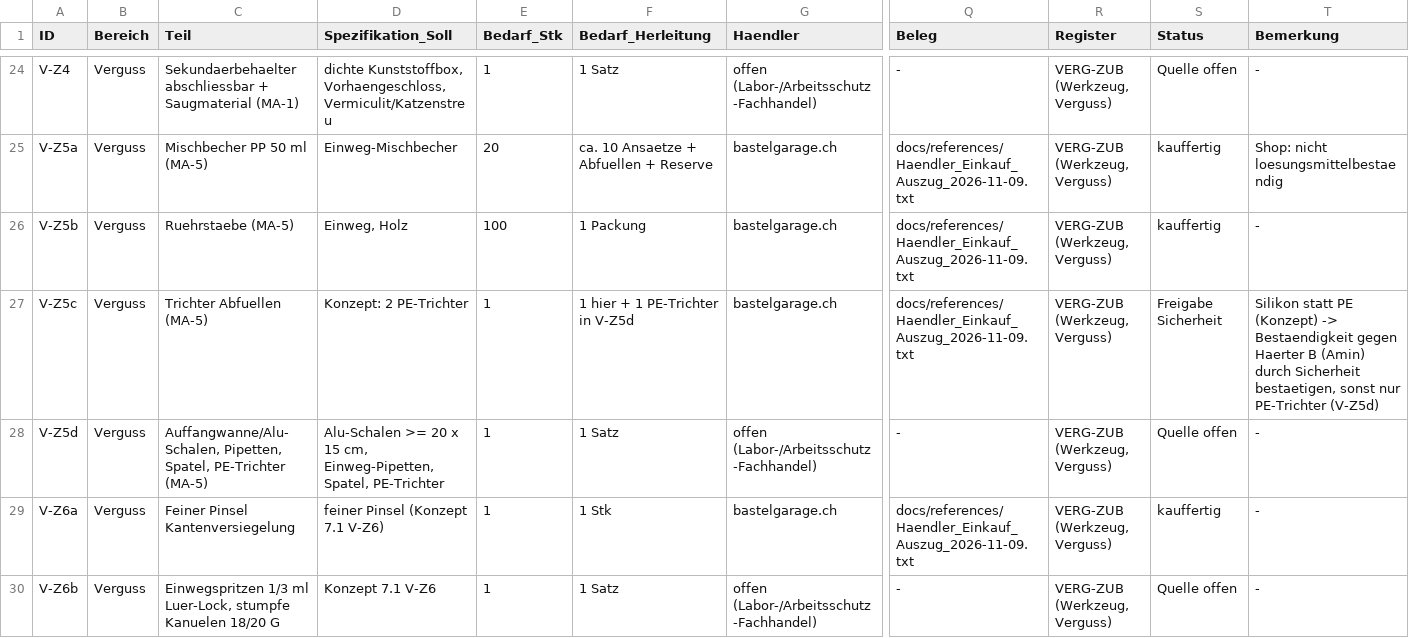
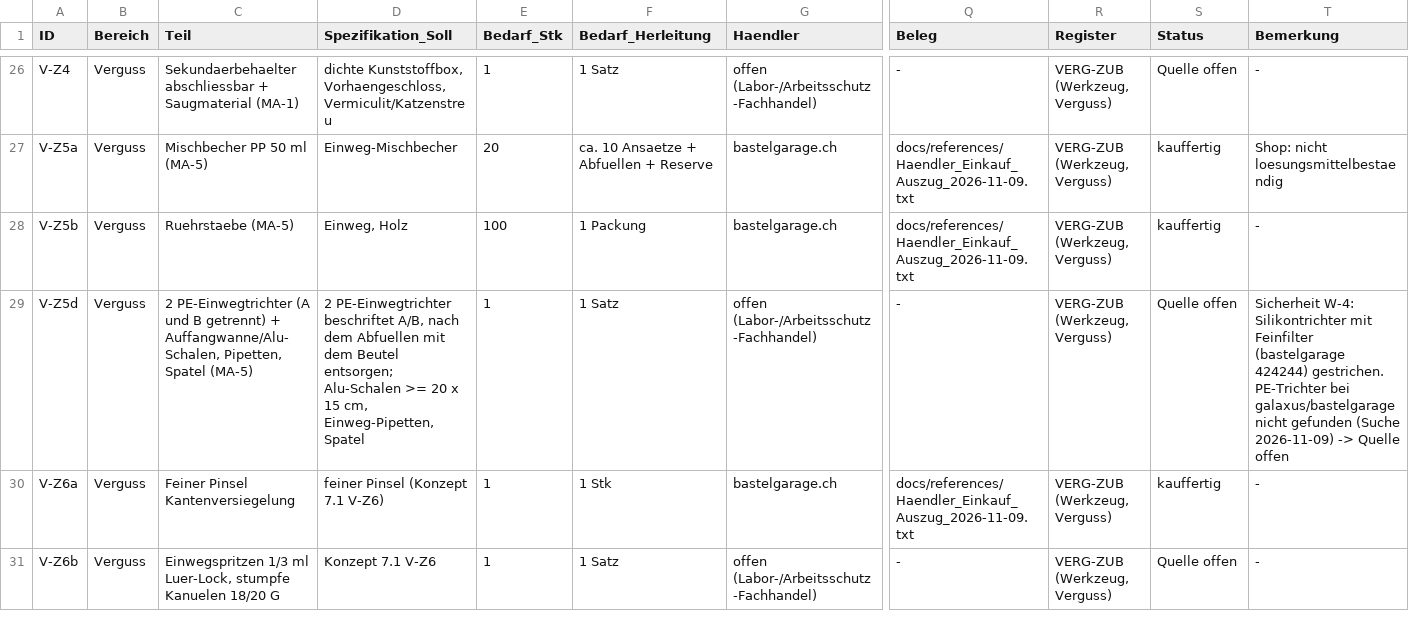
Before and after one commit to sgeisser1/Tr-pfli, a CSV file: docs/manuals/EINKAUFSLISTE.csv, drawn as a sheet; only a part is shown, gaps mark what is left out; removed rows and columns are numbered as before the commit, all else as after; rows hold the shown columns only; the diff covers the shown part only; the diff names each change by its address in the sheet, - before the commit and + after, or states it on an @@ line.

```diff
--- a/docs/manuals/EINKAUFSLISTE.csv
+++ b/docs/manuals/EINKAUFSLISTE.csv
-row 27: V-Z5c | Verguss | Trichter Abfuellen (MA-5) | Konzept: 2 PE-Trichter | 1 | 1 hier + 1 PE-Trichter in V-Z5d | bastelgarage.ch | docs/references/Haendler_Einkauf_Auszug_2026-11-09.txt | VERG-ZUB (Werkzeug, Verguss) | Freigabe Sicherheit | Silikon statt PE (Konzept) -> Bestaendigkeit gegen Haerter B (Amin) durch Sicherheit bestaetigen, sonst nur PE-Trichter (V-Z5d)
-C29 (Teil): Auffangwanne/Alu-Schalen, Pipetten, Spatel, PE-Trichter (MA-5)
+C29 (Teil): 2 PE-Einwegtrichter (A und B getrennt) + Auffangwanne/Alu-Schalen, Pipetten, Spatel (MA-5)
-D29 (Spezifikation_Soll): Alu-Schalen >= 20 x 15 cm, Einweg-Pipetten, Spatel, PE-Trichter
+D29 (Spezifikation_Soll): 2 PE-Einwegtrichter beschriftet A/B, nach dem Abfuellen mit dem Beutel entsorgen; Alu-Schalen >= 20 x 15 cm, Einweg-Pipetten, Spatel
-T29 (Bemerkung): -
+T29 (Bemerkung): Sicherheit W-4: Silikontrichter mit Feinfilter (bastelgarage 424244) gestrichen. PE-Trichter bei galaxus/bastelgarage nicht gefunden (Suche 2026-11-09) -> Quelle offen
```
Also changed, not shown: 2 added rows and 63 edited cells elsewhere in this file, hardware/gateway/BOM_GATEWAY.csv, 16 other files.
